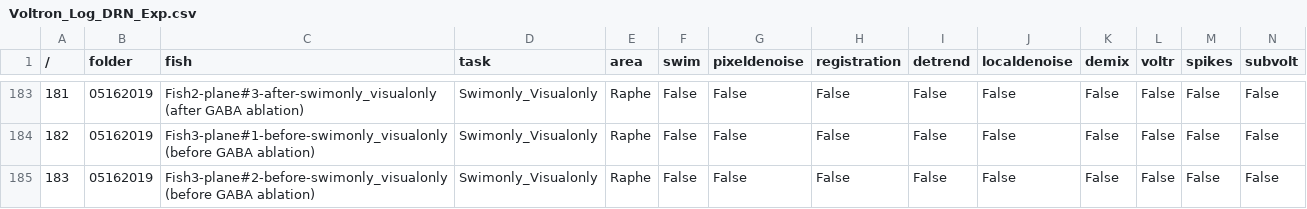
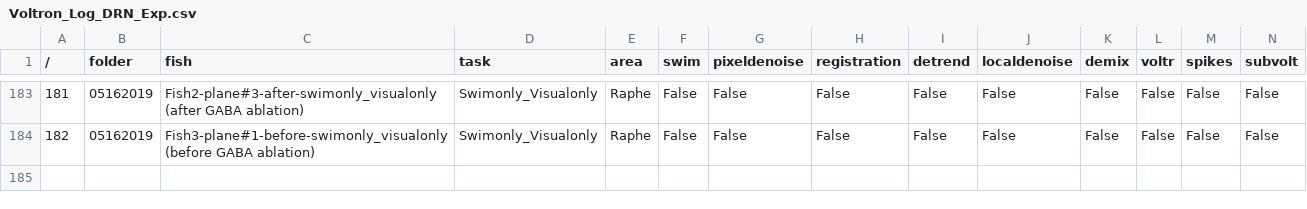
Before and after one commit to zqwei/DRN_voltage_analysis, a CSV file: Voltron_data/Voltron_Log_DRN_Exp.csv, drawn as a sheet; only a part is shown, gaps mark what is left out; rows hold the shown columns only; the diff names each change by its address in the sheet, - before the commit and + after, or states it on an @@ line.

Commit message:
Update Voltron_Log_DRN_Exp.csv

```diff
--- a/Voltron_data/Voltron_Log_DRN_Exp.csv
+++ b/Voltron_data/Voltron_Log_DRN_Exp.csv
-row 185: 183 | 05162019 | Fish3-plane#2-before-swimonly_visualonly (before GABA ablation) | Swimonly_Visualonly | Raphe | False | False | False | False | False | False | False | False | False
```
